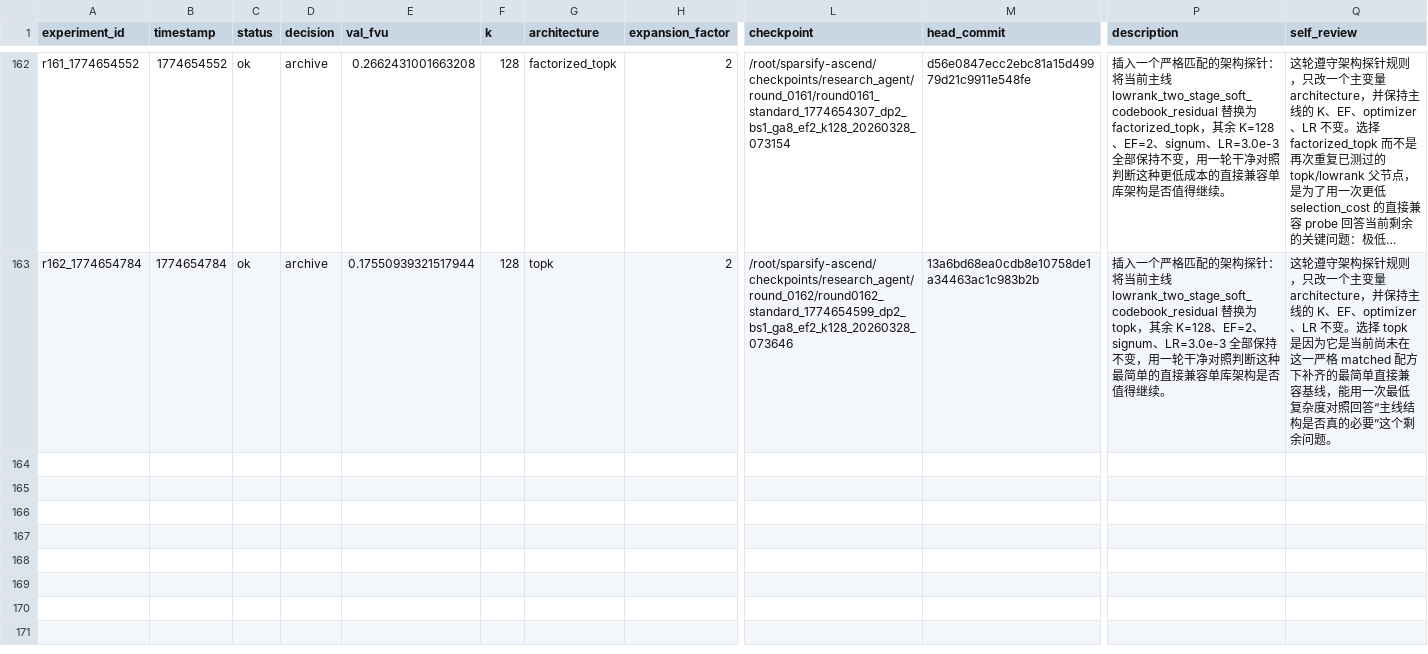
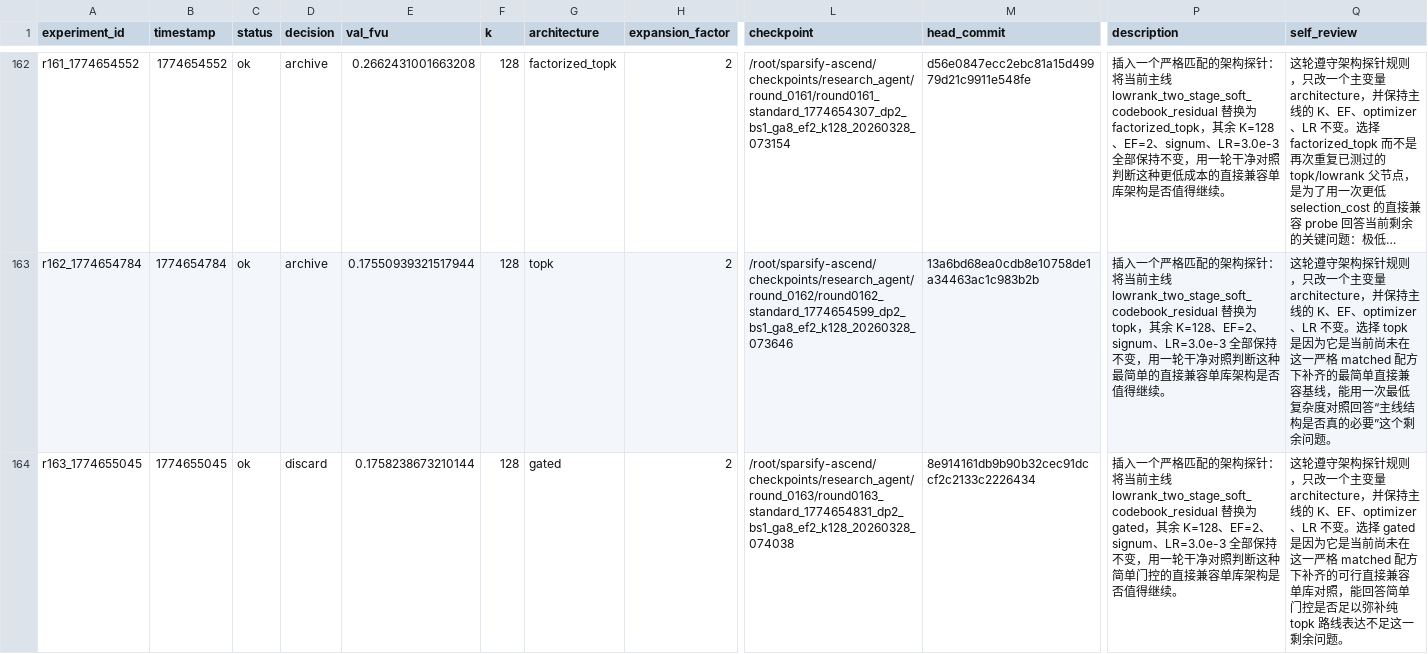
Before and after one commit to duanzhaol/sparsify, a TSV file: research/history/results.tsv, drawn as a sheet; only a part is shown, gaps mark what is left out; long unchanged cells end in …; rows hold the shown columns only; the diff names each change by its address in the sheet, - before the commit and + after, or states it on an @@ line.

Commit message:
experiment: round 0163 standard gated discard

```diff
--- a/research/history/results.tsv
+++ b/research/history/results.tsv
+row 164: r163_1774655045 | 1774655045 | ok | discard | 0.1758238673210144 | 128 | gated | 2 | /root/sparsify-ascend/checkpoints/research_agent/round_0163/round0163_standard_1774654831_dp2_bs1_ga8_ef2_k128_20260328_074038 | 8e914161db9b90b32cec91dccf2c2133c2226434 | 插入一个严格匹配的架构探针：将当前主线 lowrank_two_stage_soft_codebook_residual 替换为 gated，其余 K=128、EF=2、signum、LR=3.0e-3 全部保持不变，用一轮干净对照判断这种简单门控的直接兼容单库架构是否值得继续。 | 这轮遵守架构探针规则，只改一个主变量 architecture，并保持主线的 K、EF、optimizer、LR 不变。选择 gated 是因为它是当前尚未在这一严格 matched 配方下补齐的可行直接兼容单库对照，能回答简单门控是否足以弥补纯 topk 路线表达不足这一剩余问题。
```
Also changed, not shown: 8 other files.
